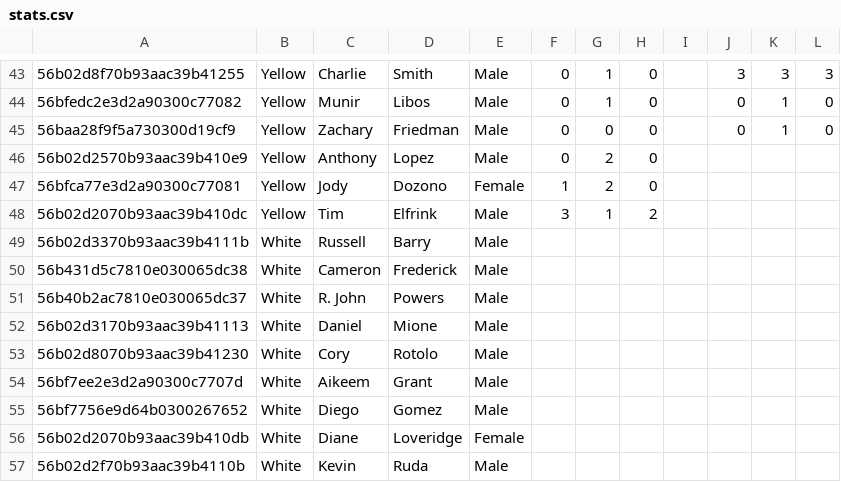
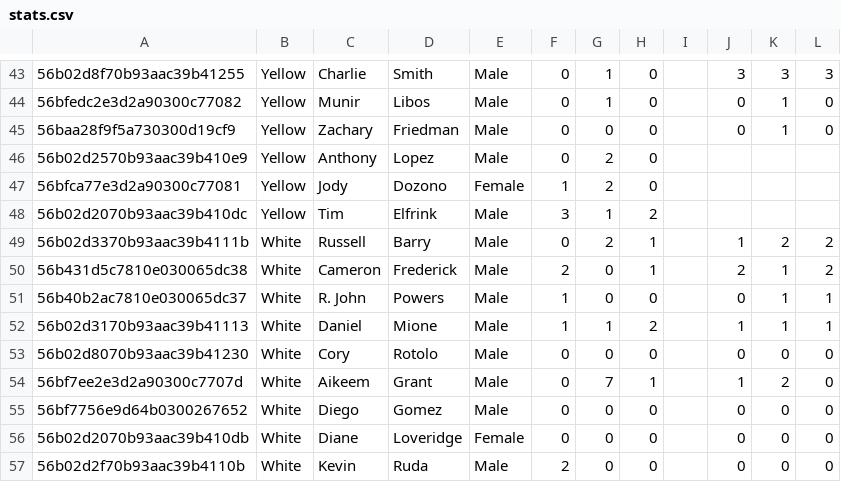
Before and after one commit to PradatiusD/sflultimate, a CSV file: public/stats.csv, drawn as a sheet; only a part is shown, gaps mark what is left out; the diff covers the shown part only; the diff names each change by its address in the sheet, - before the commit and + after, or states it on an @@ line.

Commit message:
Added new stats and fixed schedule and homepage

```diff
--- a/public/stats.csv
+++ b/public/stats.csv
-F49: (empty)
+F49: 0
-G49: (empty)
+G49: 2
-H49:H50: (empty)
+H49:H50: 1
-J49: (empty)
+J49: 1
-K49: (empty)
+K49: 2
-L49:L50: (empty)
+L49:L50: 2
-F50: (empty)
+F50: 2
-G50:G51: (empty)
+G50:G51: 0
-J50: (empty)
+J50: 2
-K50:K52: (empty)
+K50:K52: 1
-F51:F52: (empty)
+F51:F52: 1
-H51: (empty)
+H51: 0
-J51: (empty)
+J51: 0
-L51:L52: (empty)
+L51:L52: 1
-G52: (empty)
+G52: 1
-H52: (empty)
+H52: 2
-J52: (empty)
+J52: 1
-F53:F56: (empty)
+F53:F56: 0
-G53: (empty)
+G53: 0
-H53: (empty)
+H53: 0
-J53: (empty)
+J53: 0
-K53: (empty)
+K53: 0
-L53:L57: (empty)
+L53:L57: 0
-G54: (empty)
+G54: 7
-H54: (empty)
+H54: 1
-J54: (empty)
+J54: 1
-K54: (empty)
+K54: 2
-G55:G57: (empty)
+G55:G57: 0
-H55:H57: (empty)
+H55:H57: 0
-J55:J57: (empty)
+J55:J57: 0
-K55:K57: (empty)
+K55:K57: 0
-F57: (empty)
+F57: 2
```
Also changed, not shown: 64 edited cells elsewhere in this file, 3 other files.
